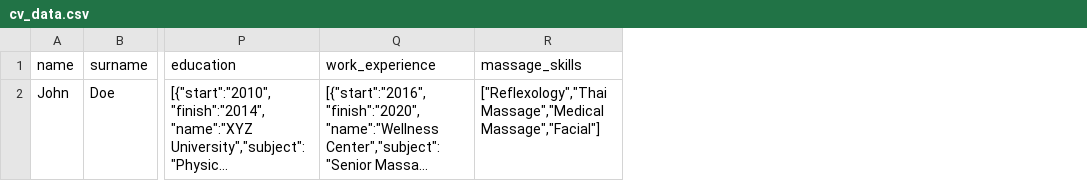
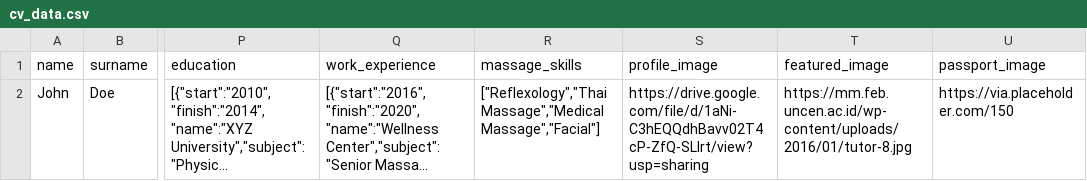
Before and after one commit to ericwidhiantara/generate_cv, a CSV file: cv_data.csv, drawn as a sheet; only a part is shown, gaps mark what is left out; long unchanged cells end in …; the diff names each change by its address in the sheet, - before the commit and + after, or states it on an @@ line.

```diff
--- a/cv_data.csv
+++ b/cv_data.csv
+column S (profile_image), row 2: https://drive.google.com/file/d/1aNi-C3hEQQdhBavv02T4cP-ZfQ-SLlrt/view?usp=sharing
+column T (featured_image), row 2: https://mm.feb.uncen.ac.id/wp-content/uploads/2016/01/tutor-8.jpg
+column U (passport_image), row 2: https://via.placeholder.com/150
```
Also changed, not shown: 4 other files.
